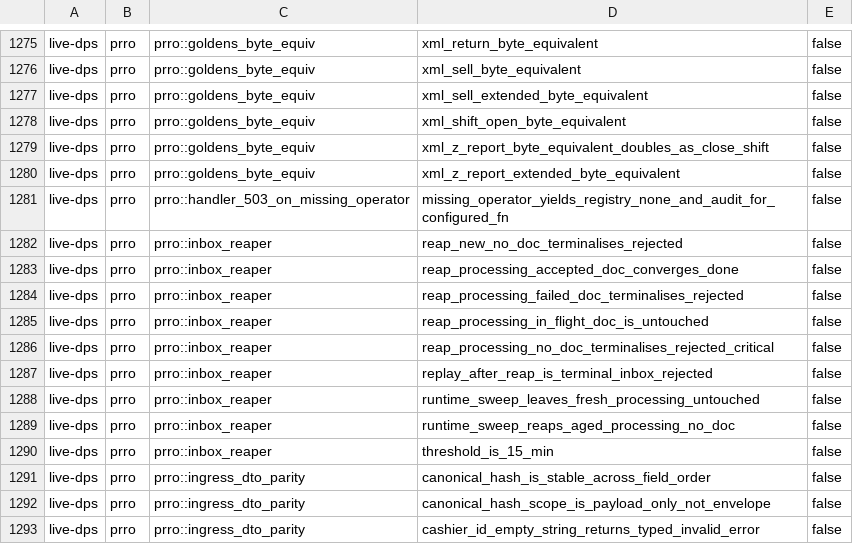
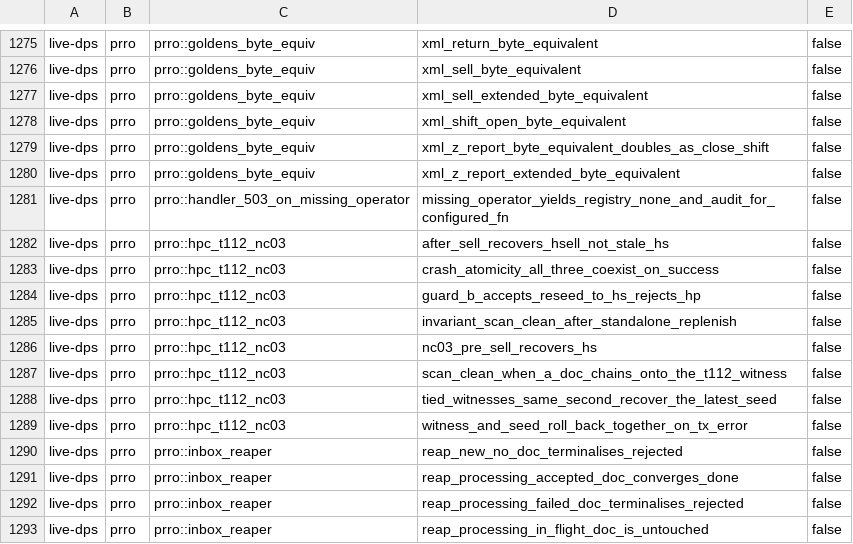
Before and after one commit to Setter1981/PRRO_GATE, a TSV file: docs/cs1r/inventory/manifest.live-dps.tsv, drawn as a sheet; only a part is shown, gaps mark what is left out; the shorter side is filled out with more unchanged rows; the diff names each change by its address in the sheet, - before the commit and + after, or states it on an @@ line.

```diff
--- a/docs/cs1r/inventory/manifest.live-dps.tsv
+++ b/docs/cs1r/inventory/manifest.live-dps.tsv
+row 1282: live-dps | prro | prro::hpc_t112_nc03 | after_sell_recovers_hsell_not_stale_hs | false
+row 1283: live-dps | prro | prro::hpc_t112_nc03 | crash_atomicity_all_three_coexist_on_success | false
+row 1284: live-dps | prro | prro::hpc_t112_nc03 | guard_b_accepts_reseed_to_hs_rejects_hp | false
+row 1285: live-dps | prro | prro::hpc_t112_nc03 | invariant_scan_clean_after_standalone_replenish | false
+row 1286: live-dps | prro | prro::hpc_t112_nc03 | nc03_pre_sell_recovers_hs | false
+row 1287: live-dps | prro | prro::hpc_t112_nc03 | scan_clean_when_a_doc_chains_onto_the_t112_witness | false
+row 1288: live-dps | prro | prro::hpc_t112_nc03 | tied_witnesses_same_second_recover_the_latest_seed | false
+row 1289: live-dps | prro | prro::hpc_t112_nc03 | witness_and_seed_roll_back_together_on_tx_error | false
```
Also changed, not shown: docs/cs1r/inventory/manifest.test-support.tsv, 1 other file.
